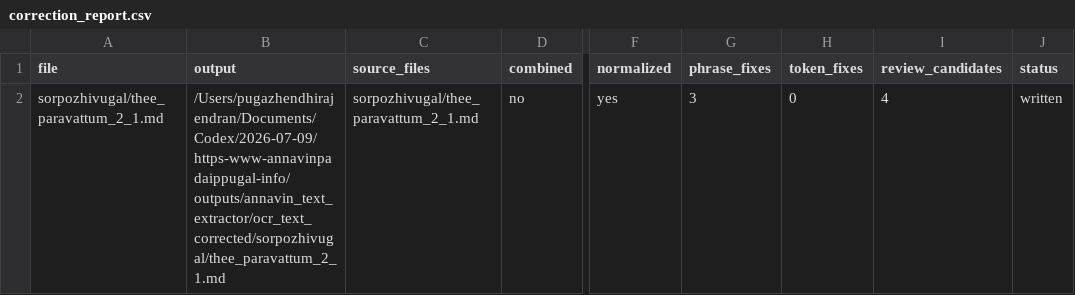
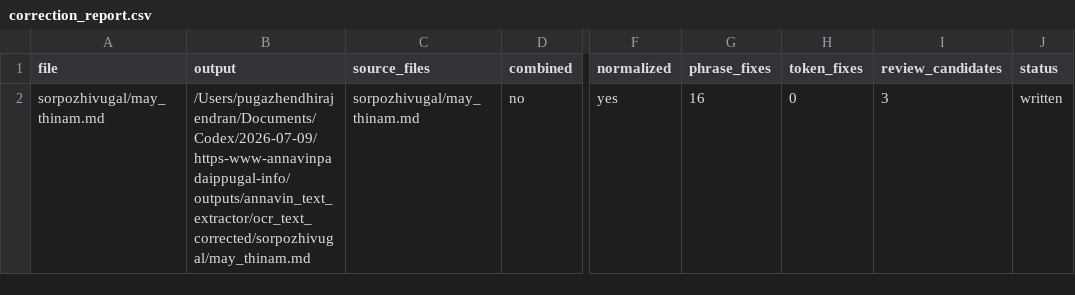
Before and after one commit to pugazg/anna-corpus, a CSV file: outputs/annavin_text_extractor/ocr_text_corrected/_state/correction_report.csv, drawn as a sheet; only a part is shown, gaps mark what is left out; the diff names each change by its address in the sheet, - before the commit and + after, or states it on an @@ line.

```diff
--- a/outputs/annavin_text_extractor/ocr_text_corrected/_state/correction_report.csv
+++ b/outputs/annavin_text_extractor/ocr_text_corrected/_state/correction_report.csv
-A2 (file): sorpozhivugal/thee_paravattum_2_1.md
+A2 (file): sorpozhivugal/may_thinam.md
-B2 (output): /Users/pugazhendhirajendran/Documents/Codex/2026-07-09/https-www-annavinpadaippugal-info/outputs/annavin_text_extractor/ocr_text_corrected/sorpozhivugal/thee_paravattum_2_1.md
+B2 (output): /Users/pugazhendhirajendran/Documents/Codex/2026-07-09/https-www-annavinpadaippugal-info/outputs/annavin_text_extractor/ocr_text_corrected/sorpozhivugal/may_thinam.md
-C2 (source_files): sorpozhivugal/thee_paravattum_2_1.md
+C2 (source_files): sorpozhivugal/may_thinam.md
-G2 (phrase_fixes): 3
+G2 (phrase_fixes): 16
-I2 (review_candidates): 4
+I2 (review_candidates): 3
```
Also changed, not shown: outputs/annavin_text_extractor/ocr_text_corrected/_state/correction_events.csv, outputs/annavin_text_extractor/ocr_text_corrected/_state/review_candidates.csv, 15 other files.
